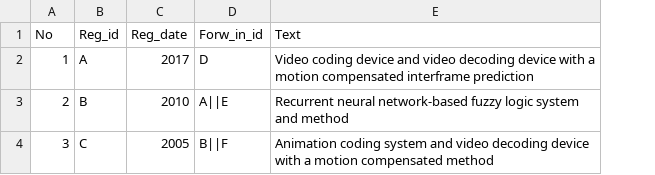
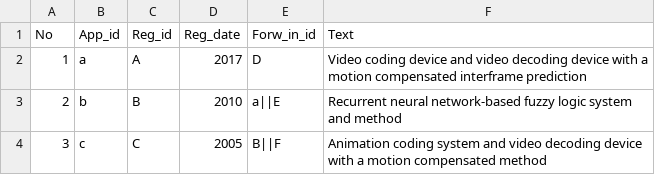
Before and after one commit to lee-ju/techflow, a CSV file: techflow/sample_dataset/sample_pic.csv, drawn as a sheet; addresses are those after the commit; the diff names each change by its address in the sheet, - before the commit and + after, or states it on an @@ line.

```diff
--- a/techflow/sample_dataset/sample_pic.csv
+++ b/techflow/sample_dataset/sample_pic.csv
+column B (App_id), rows 2-4: a | b | c
-E3 (Forw_in_id): A||E
+E3 (Forw_in_id): a||E
```
Also changed, not shown: 3 other files.
